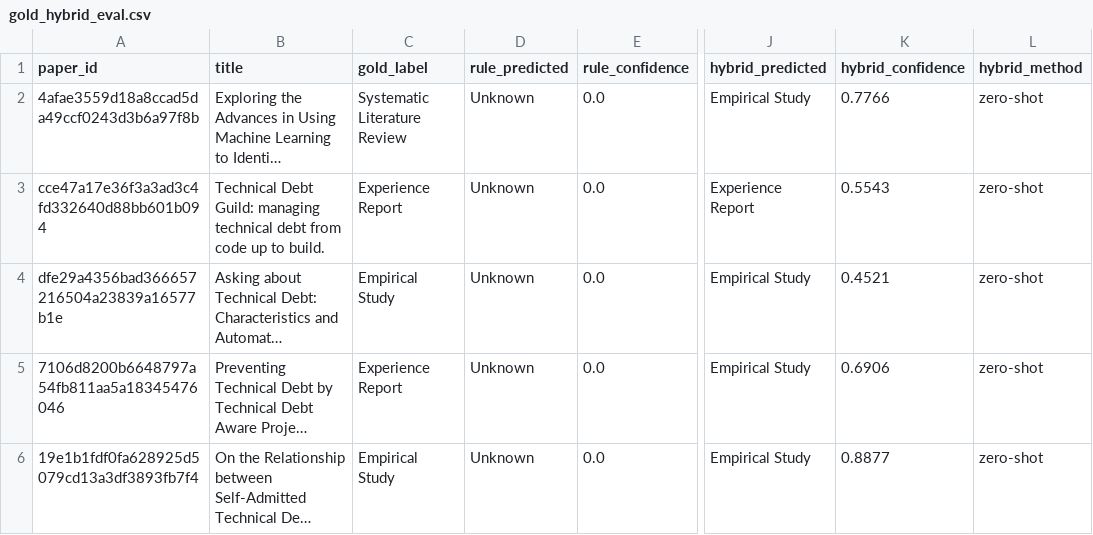
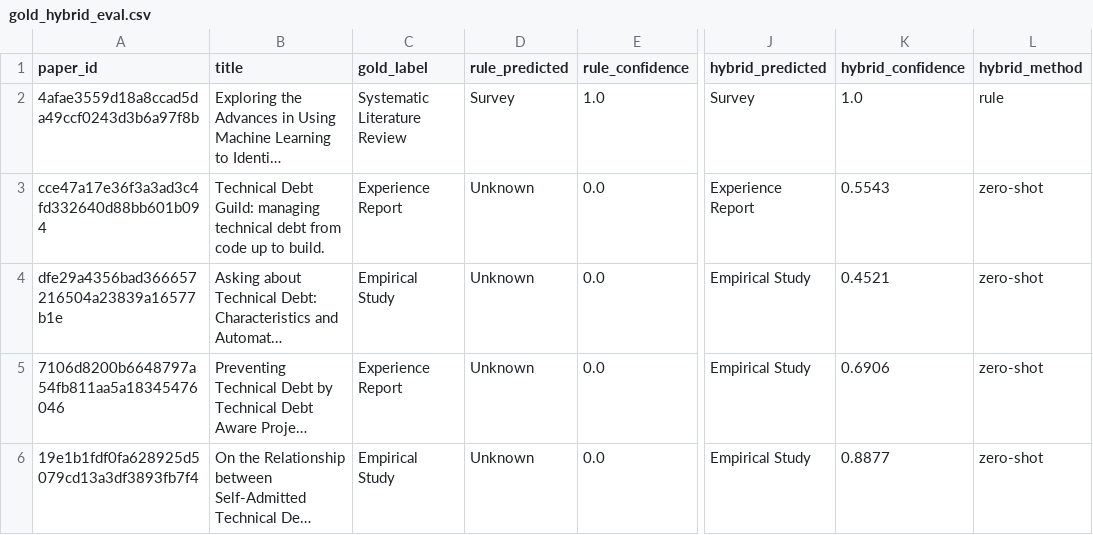
Before and after one commit to allanzhen/se-paper-type-classifier, a CSV file: data/processed/gold_hybrid_eval.csv, drawn as a sheet; only a part is shown, gaps mark what is left out; long unchanged cells end in …; the diff covers the shown part only; the diff names each change by its address in the sheet, - before the commit and + after, or states it on an @@ line.

```diff
--- a/data/processed/gold_hybrid_eval.csv
+++ b/data/processed/gold_hybrid_eval.csv
-D2 (rule_predicted): Unknown
+D2 (rule_predicted): Survey
-E2 (rule_confidence): 0.0
+E2 (rule_confidence): 1.0
-J2 (hybrid_predicted): Empirical Study
+J2 (hybrid_predicted): Survey
-K2 (hybrid_confidence): 0.7766
+K2 (hybrid_confidence): 1.0
-L2 (hybrid_method): zero-shot
+L2 (hybrid_method): rule
```
Also changed, not shown: 46 edited cells elsewhere in this file, data/processed/corpus_labeled.csv, 3 other files.
